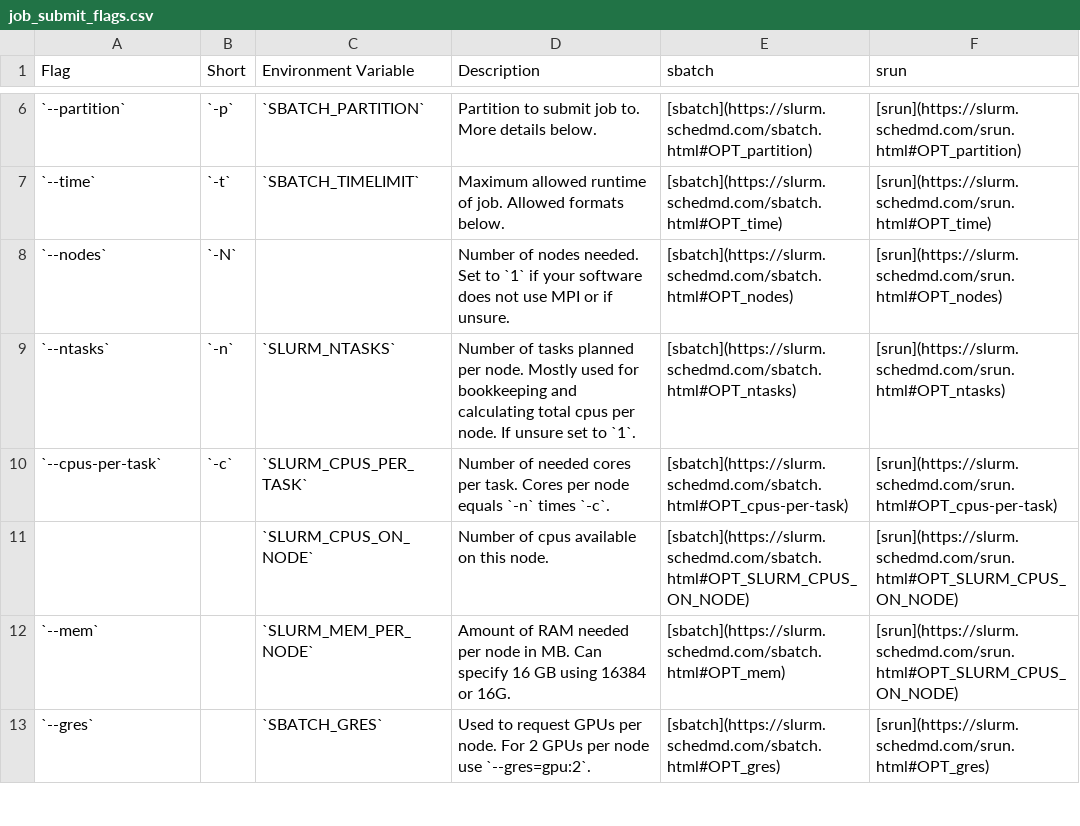
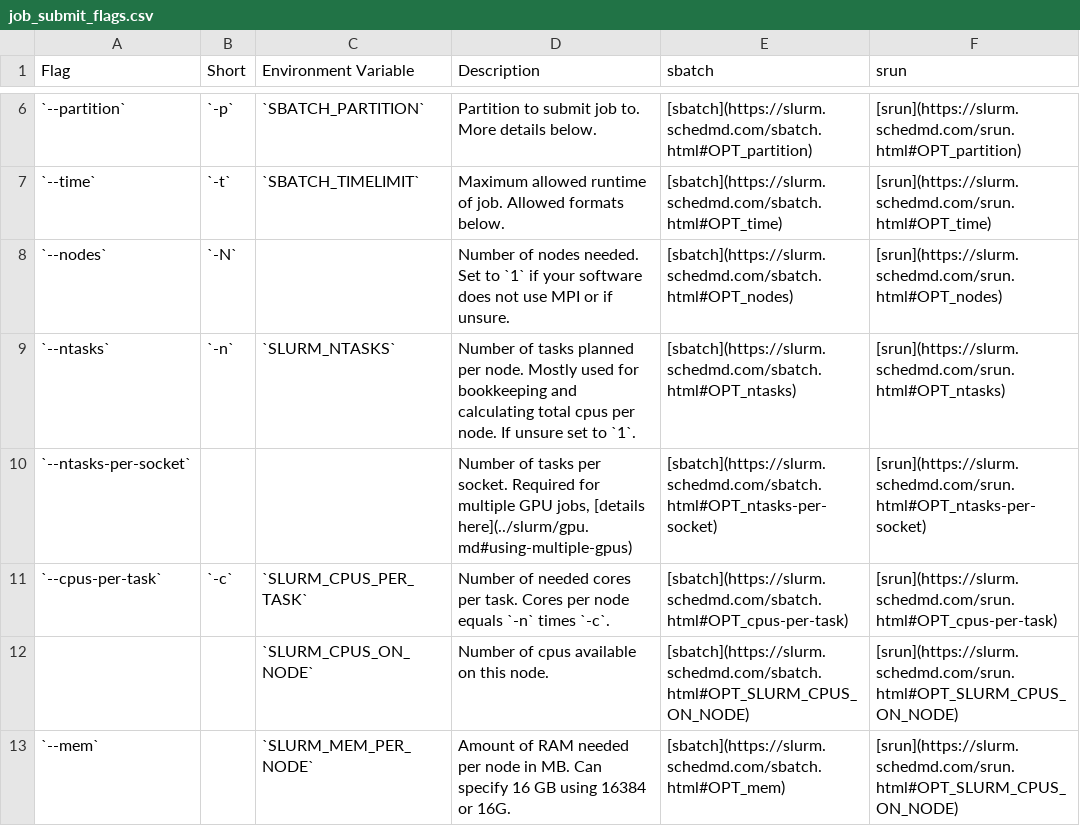
Before and after one commit to uabrc/uabrc.github.io, a CSV file: docs/cheaha/res/job_submit_flags.csv, drawn as a sheet; only a part is shown, gaps mark what is left out; the shorter side is filled out with more unchanged rows.

Commit message:
add --ntasks-per-socket flag to slurm flags

```diff
--- a/docs/cheaha/res/job_submit_flags.csv
+++ b/docs/cheaha/res/job_submit_flags.csv
@@ -9,2 +9,3 @@ Flag,Short,Environment Variable,Description,sbatch,srun
 `--ntasks`,`-n`,`SLURM_NTASKS`,Number of tasks planned per node. Mostly used for bookkeeping and calculating total cpus per node. If unsure set to `1`.,[sbatch](https://slurm.schedmd.com/sbatch.html#OPT_ntasks),[srun](https://slurm.schedmd.com/srun.html#OPT_ntasks)
+`--ntasks-per-socket`,,,"Number of tasks per socket. Required for multiple GPU jobs, [details here](../slurm/gpu.md#using-multiple-gpus)",[sbatch](https://slurm.schedmd.com/sbatch.html#OPT_ntasks-per-socket),[srun](https://slurm.schedmd.com/srun.html#OPT_ntasks-per-socket)
 `--cpus-per-task`,`-c`,`SLURM_CPUS_PER_TASK`,Number of needed cores per task. Cores per node equals `-n` times `-c`.,[sbatch](https://slurm.schedmd.com/sbatch.html#OPT_cpus-per-task),[srun](https://slurm.schedmd.com/srun.html#OPT_cpus-per-task)
```
